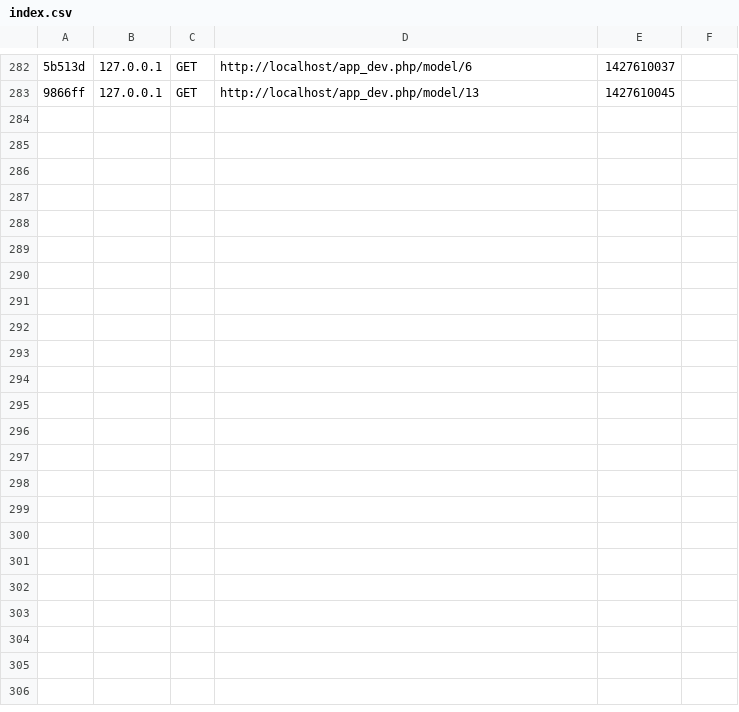
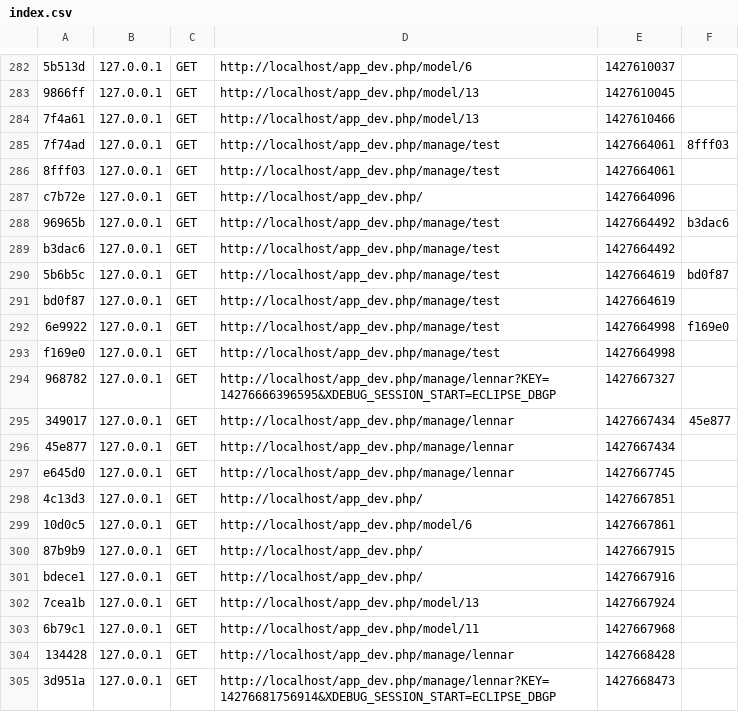
Before and after one commit to zixuanwang/home, a CSV file: app/cache/dev/profiler/index.csv, drawn as a sheet; only a part is shown, gaps mark what is left out; the diff names each change by its address in the sheet, - before the commit and + after, or states it on an @@ line.

```diff
--- a/app/cache/dev/profiler/index.csv
+++ b/app/cache/dev/profiler/index.csv
+row 284: 7f4a61 | 127.0.0.1 | GET | http://localhost/app_dev.php/model/13 | 1427610466
+row 285: 7f74ad | 127.0.0.1 | GET | http://localhost/app_dev.php/manage/test | 1427664061 | 8fff03
+row 286: 8fff03 | 127.0.0.1 | GET | http://localhost/app_dev.php/manage/test | 1427664061
+row 287: c7b72e | 127.0.0.1 | GET | http://localhost/app_dev.php/ | 1427664096
+row 288: 96965b | 127.0.0.1 | GET | http://localhost/app_dev.php/manage/test | 1427664492 | b3dac6
+row 289: b3dac6 | 127.0.0.1 | GET | http://localhost/app_dev.php/manage/test | 1427664492
+row 290: 5b6b5c | 127.0.0.1 | GET | http://localhost/app_dev.php/manage/test | 1427664619 | bd0f87
+row 291: bd0f87 | 127.0.0.1 | GET | http://localhost/app_dev.php/manage/test | 1427664619
+row 292: 6e9922 | 127.0.0.1 | GET | http://localhost/app_dev.php/manage/test | 1427664998 | f169e0
+row 293: f169e0 | 127.0.0.1 | GET | http://localhost/app_dev.php/manage/test | 1427664998
+row 294: 968782 | 127.0.0.1 | GET | http://localhost/app_dev.php/manage/lennar?KEY=14276666396595&XDEBUG_SESSION_START=ECLIPSE_DBGP | 1427667327
+row 295: 349017 | 127.0.0.1 | GET | http://localhost/app_dev.php/manage/lennar | 1427667434 | 45e877
+row 296: 45e877 | 127.0.0.1 | GET | http://localhost/app_dev.php/manage/lennar | 1427667434
+row 297: e645d0 | 127.0.0.1 | GET | http://localhost/app_dev.php/manage/lennar | 1427667745
+row 298: 4c13d3 | 127.0.0.1 | GET | http://localhost/app_dev.php/ | 1427667851
+row 299: 10d0c5 | 127.0.0.1 | GET | http://localhost/app_dev.php/model/6 | 1427667861
+row 300: 87b9b9 | 127.0.0.1 | GET | http://localhost/app_dev.php/ | 1427667915
+row 301: bdece1 | 127.0.0.1 | GET | http://localhost/app_dev.php/ | 1427667916
+row 302: 7cea1b | 127.0.0.1 | GET | http://localhost/app_dev.php/model/13 | 1427667924
+row 303: 6b79c1 | 127.0.0.1 | GET | http://localhost/app_dev.php/model/11 | 1427667968
+row 304: 134428 | 127.0.0.1 | GET | http://localhost/app_dev.php/manage/lennar | 1427668428
+row 305: 3d951a | 127.0.0.1 | GET | http://localhost/app_dev.php/manage/lennar?KEY=14276681756914&XDEBUG_SESSION_START=ECLIPSE_DBGP | 1427668473
```
Also changed, not shown: 7 other files.
